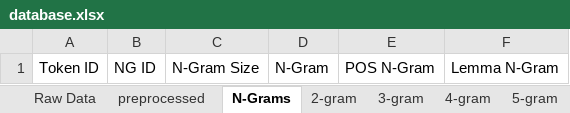
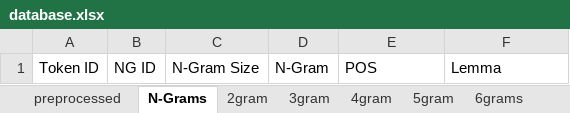
Before and after one commit to c41-gg/Pantasa, an Excel workbook: database/database.xlsx, sheet N-Grams, drawn as a sheet; values as stored, in another font and other column widths than the file's, no borders; the diff names each change by its address in the sheet, - before the commit and + after, or states it on an @@ line.

```diff
--- a/database/database.xlsx (sheet N-Grams)
+++ b/database/database.xlsx (sheet N-Grams)
-sheet tab: 2-gram
+sheet tab: 2gram
-sheet tab: 3-gram
+sheet tab: 3gram
-sheet tab: 4-gram
+sheet tab: 4gram
-sheet tab: 5-gram
+sheet tab: 5gram
-sheet tab: Raw Data
-E1: POS N-Gram
+E1: POS
-F1: Lemma N-Gram
+F1: Lemma
```
Also changed, not shown: sheet preprocessed, sheet 6grams, sheet 3gram, sheet 4gram, sheet 5gram, sheet 7grams, other sheet tabs, 7 other files.
